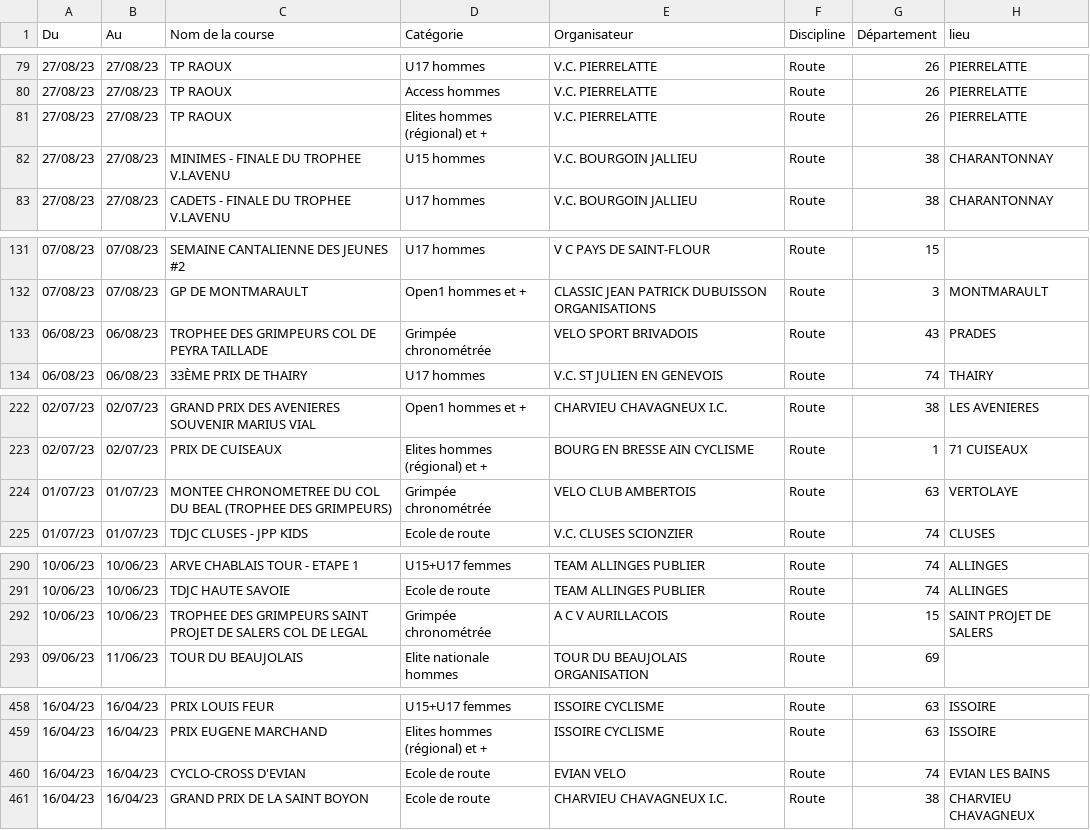
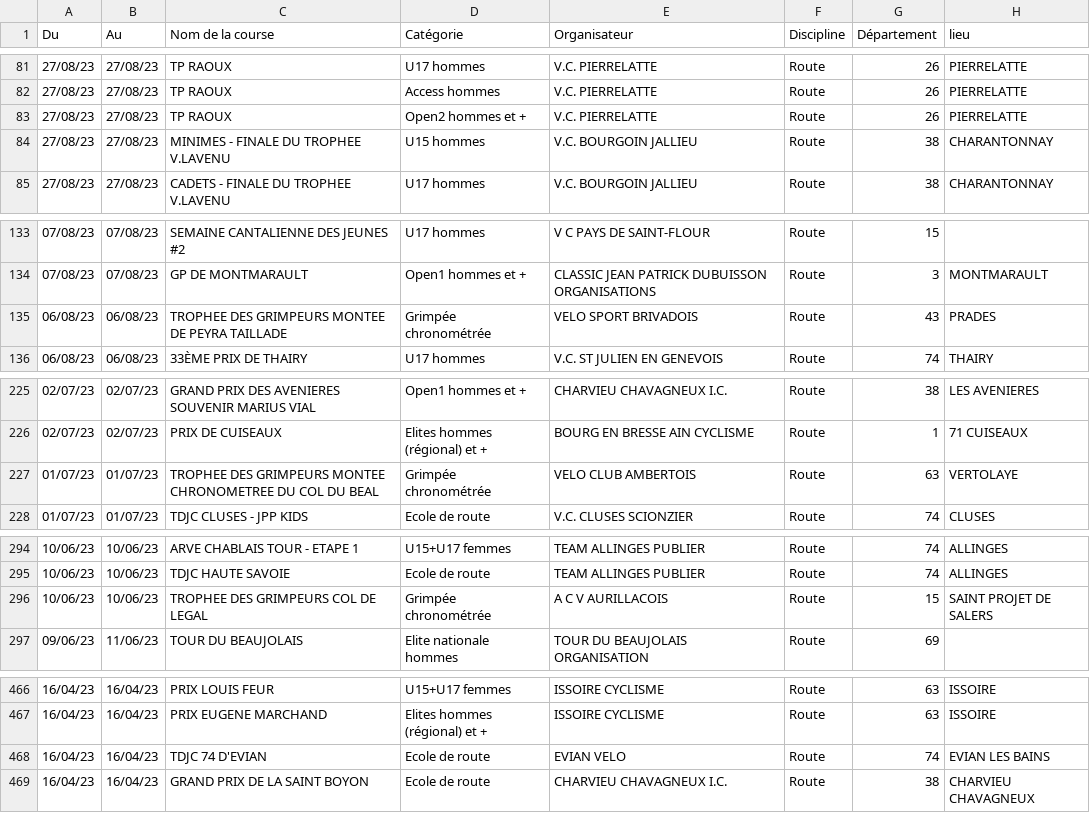
Before and after one commit to TheoxProject/UCT, a CSV file: Calendrier_courses/Calendrier_aura_old.csv, drawn as a sheet; only a part is shown, gaps mark what is left out; the diff covers the shown part only.

```diff
--- a/Calendrier_courses/Calendrier_aura_old.csv
+++ b/Calendrier_courses/Calendrier_aura_old.csv
@@ -80,3 +82,3 @@ Du;Au;Nom de la course;Catégorie;Organisateur;Discipline;Département;lieu
 27/08/23;27/08/23;TP RAOUX;Access hommes;V.C. PIERRELATTE;Route;26;PIERRELATTE
-27/08/23;27/08/23;TP RAOUX;Elites hommes (régional) et +;V.C. PIERRELATTE;Route;26;PIERRELATTE
+27/08/23;27/08/23;TP RAOUX;Open2 hommes et +;V.C. PIERRELATTE;Route;26;PIERRELATTE
 27/08/23;27/08/23;MINIMES - FINALE DU TROPHEE V.LAVENU;U15 hommes;V.C. BOURGOIN JALLIEU;Route;38;CHARANTONNAY
@@ -132,3 +134,3 @@ Du;Au;Nom de la course;Catégorie;Organisateur;Discipline;Département;lieu
 07/08/23;07/08/23;GP DE MONTMARAULT;Open1 hommes et +;CLASSIC JEAN PATRICK DUBUISSON ORGANISATIONS ;Route;3;MONTMARAULT
-06/08/23;06/08/23;TROPHEE DES GRIMPEURS COL DE PEYRA TAILLADE;Grimpée chronométrée;VELO SPORT BRIVADOIS ;Route;43;PRADES
+06/08/23;06/08/23;TROPHEE DES GRIMPEURS MONTEE DE PEYRA TAILLADE;Grimpée chronométrée;VELO SPORT BRIVADOIS ;Route;43;PRADES
 06/08/23;06/08/23;33ÈME PRIX DE THAIRY;U17 hommes;V.C. ST JULIEN EN GENEVOIS;Route;74;THAIRY
@@ -223,3 +226,3 @@ Du;Au;Nom de la course;Catégorie;Organisateur;Discipline;Département;lieu
 02/07/23;02/07/23;PRIX DE CUISEAUX;Elites hommes (régional) et +;BOURG EN BRESSE AIN CYCLISME;Route;1;71 CUISEAUX
-01/07/23;01/07/23;MONTEE CHRONOMETREE DU COL DU BEAL (TROPHEE DES GRIMPEURS);Grimpée chronométrée;VELO CLUB AMBERTOIS ;Route;63;VERTOLAYE
+01/07/23;01/07/23;TROPHEE DES GRIMPEURS MONTEE CHRONOMETREE DU COL DU BEAL;Grimpée chronométrée;VELO CLUB AMBERTOIS ;Route;63;VERTOLAYE
 01/07/23;01/07/23;TDJC CLUSES - JPP KIDS;Ecole de route;V.C. CLUSES SCIONZIER;Route;74;CLUSES
@@ -291,3 +295,3 @@ Du;Au;Nom de la course;Catégorie;Organisateur;Discipline;Département;lieu
 10/06/23;10/06/23;TDJC HAUTE SAVOIE;Ecole de route;TEAM ALLINGES PUBLIER;Route;74;ALLINGES
-10/06/23;10/06/23;TROPHEE DES GRIMPEURS SAINT PROJET DE SALERS COL DE LEGAL;Grimpée chronométrée;A C V AURILLACOIS ;Route;15;SAINT PROJET DE SALERS
+10/06/23;10/06/23;TROPHEE DES GRIMPEURS COL DE LEGAL;Grimpée chronométrée;A C V AURILLACOIS ;Route;15;SAINT PROJET DE SALERS
 09/06/23;11/06/23;TOUR DU BEAUJOLAIS;Elite nationale hommes;TOUR DU BEAUJOLAIS ORGANISATION;Route;69;
@@ -459,3 +467,3 @@ Du;Au;Nom de la course;Catégorie;Organisateur;Discipline;Département;lieu
 16/04/23;16/04/23;PRIX EUGENE MARCHAND;Elites hommes (régional) et +;ISSOIRE CYCLISME;Route;63;ISSOIRE
-16/04/23;16/04/23;CYCLO-CROSS D'EVIAN;Ecole de route;EVIAN VELO;Route;74;EVIAN LES BAINS
+16/04/23;16/04/23;TDJC 74 D'EVIAN;Ecole de route;EVIAN VELO;Route;74;EVIAN LES BAINS
 16/04/23;16/04/23;GRAND PRIX DE LA SAINT BOYON;Ecole de route;CHARVIEU CHAVAGNEUX I.C.;Route;38;CHARVIEU CHAVAGNEUX
```
Also changed, not shown: 8 added rows and 3 edited cells elsewhere in this file, 15 other files.
